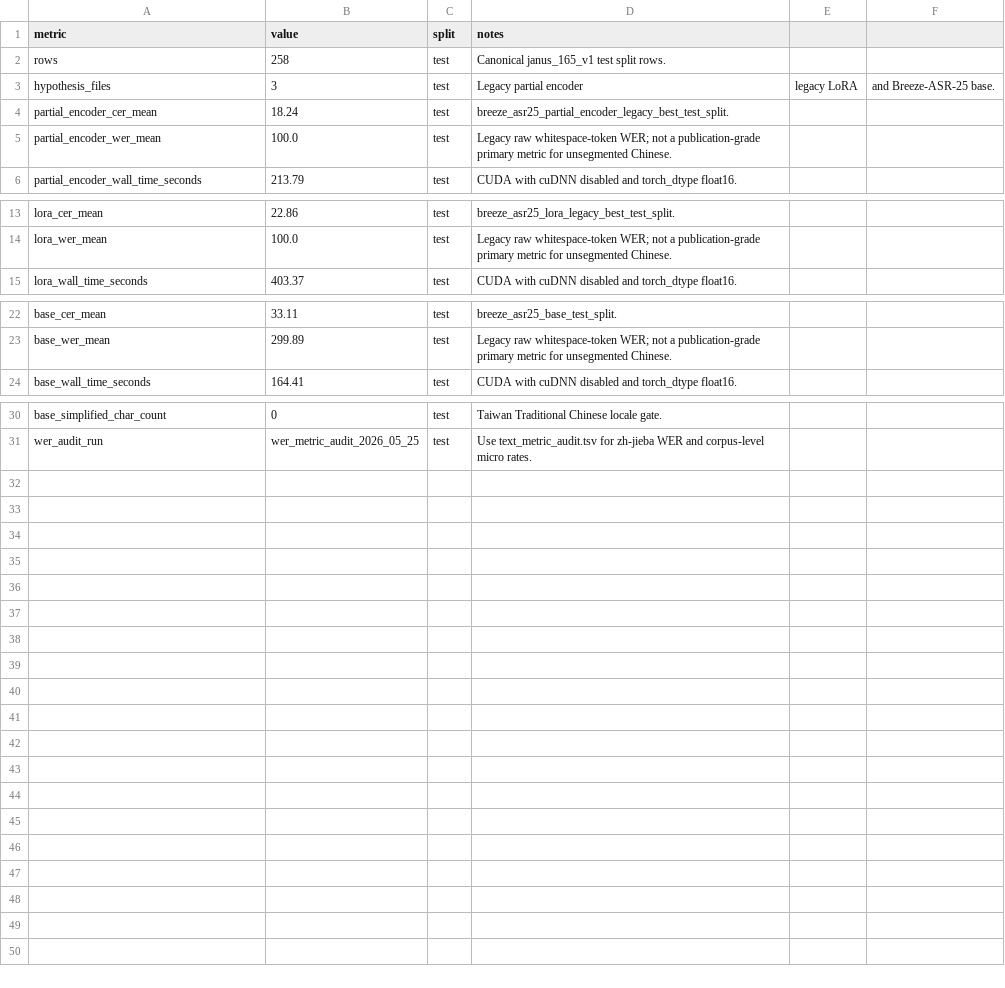
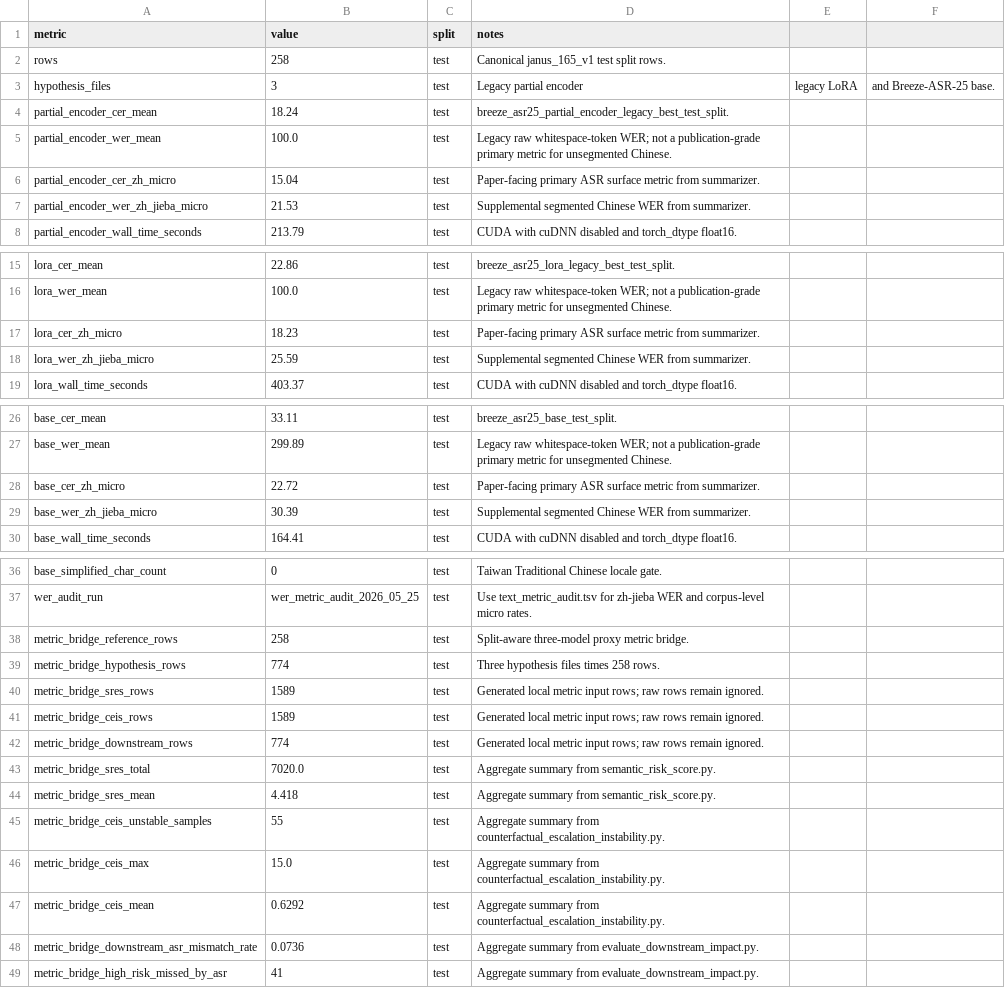
Before and after one commit to JasonLn0711/cib-semantic-risk-asr, a CSV file: 70_experiments/runs/janus_258_test_split_asr_cds_proxy/metrics.csv, drawn as a sheet; only a part is shown, gaps mark what is left out; the diff names each change by its address in the sheet, - before the commit and + after, or states it on an @@ line.

Commit message:
feat: promote zh ASR metrics in 258-row summary

```diff
--- a/70_experiments/runs/janus_258_test_split_asr_cds_proxy/metrics.csv
+++ b/70_experiments/runs/janus_258_test_split_asr_cds_proxy/metrics.csv
+row 6: partial_encoder_cer_zh_micro | 15.04 | test | Paper-facing primary ASR surface metric from summarizer.
+row 7: partial_encoder_wer_zh_jieba_micro | 21.53 | test | Supplemental segmented Chinese WER from summarizer.
+row 17: lora_cer_zh_micro | 18.23 | test | Paper-facing primary ASR surface metric from summarizer.
+row 18: lora_wer_zh_jieba_micro | 25.59 | test | Supplemental segmented Chinese WER from summarizer.
+row 28: base_cer_zh_micro | 22.72 | test | Paper-facing primary ASR surface metric from summarizer.
+row 29: base_wer_zh_jieba_micro | 30.39 | test | Supplemental segmented Chinese WER from summarizer.
+row 38: metric_bridge_reference_rows | 258 | test | Split-aware three-model proxy metric bridge.
+row 39: metric_bridge_hypothesis_rows | 774 | test | Three hypothesis files times 258 rows.
+row 40: metric_bridge_sres_rows | 1589 | test | Generated local metric input rows; raw rows remain ignored.
+row 41: metric_bridge_ceis_rows | 1589 | test | Generated local metric input rows; raw rows remain ignored.
+row 42: metric_bridge_downstream_rows | 774 | test | Generated local metric input rows; raw rows remain ignored.
+row 43: metric_bridge_sres_total | 7020.0 | test | Aggregate summary from semantic_risk_score.py.
+row 44: metric_bridge_sres_mean | 4.418 | test | Aggregate summary from semantic_risk_score.py.
+row 45: metric_bridge_ceis_unstable_samples | 55 | test | Aggregate summary from counterfactual_escalation_instability.py.
+row 46: metric_bridge_ceis_max | 15.0 | test | Aggregate summary from counterfactual_escalation_instability.py.
+row 47: metric_bridge_ceis_mean | 0.6292 | test | Aggregate summary from counterfactual_escalation_instability.py.
+row 48: metric_bridge_downstream_asr_mismatch_rate | 0.0736 | test | Aggregate summary from evaluate_downstream_impact.py.
+row 49: metric_bridge_high_risk_missed_by_asr | 41 | test | Aggregate summary from evaluate_downstream_impact.py.
```
Also changed, not shown: 70_experiments/registry.tsv, 70_experiments/runs/janus_258_test_split_asr_cds_proxy/asr_cds_proxy_comparison.tsv, 13 other files.
